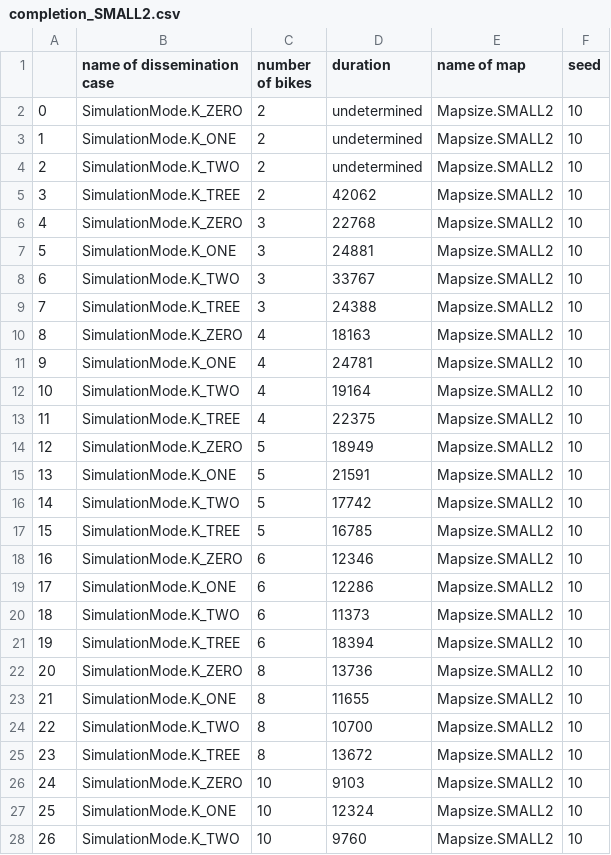
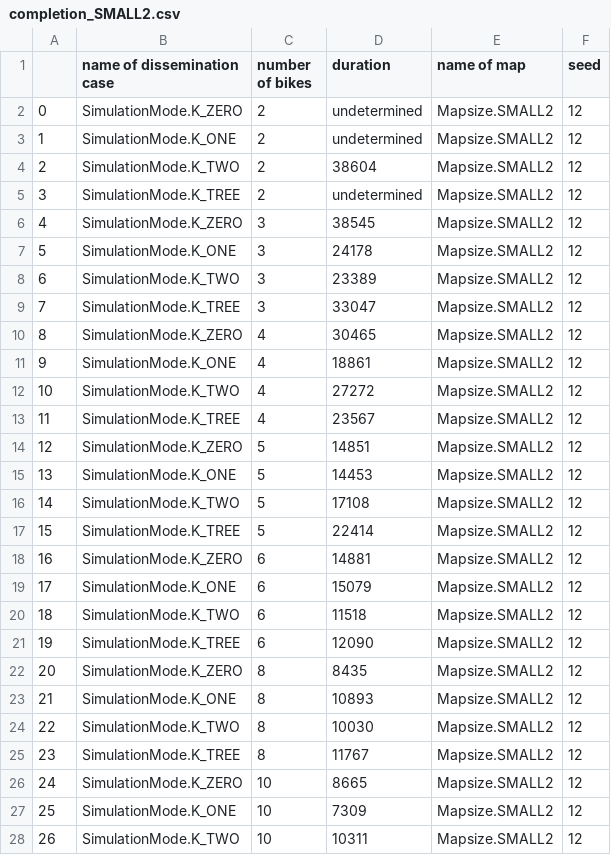
Before and after one commit to evanfranciszok/SpyingOnCyclists, a CSV file: dataLog/completion_SMALL2.csv, drawn as a sheet; only a part is shown; the diff covers the shown part only.

Commit message:
add seed12 to small2

```diff
--- a/dataLog/completion_SMALL2.csv
+++ b/dataLog/completion_SMALL2.csv
@@ -1,28 +1,28 @@
 ,name of dissemination case,number of bikes,duration,name of map,seed
-0,SimulationMode.K_ZERO,2,undetermined,Mapsize.SMALL2,10
-1,SimulationMode.K_ONE,2,undetermined,Mapsize.SMALL2,10
-2,SimulationMode.K_TWO,2,undetermined,Mapsize.SMALL2,10
-3,SimulationMode.K_TREE,2,42062,Mapsize.SMALL2,10
-4,SimulationMode.K_ZERO,3,22768,Mapsize.SMALL2,10
-5,SimulationMode.K_ONE,3,24881,Mapsize.SMALL2,10
-6,SimulationMode.K_TWO,3,33767,Mapsize.SMALL2,10
-7,SimulationMode.K_TREE,3,24388,Mapsize.SMALL2,10
-8,SimulationMode.K_ZERO,4,18163,Mapsize.SMALL2,10
-9,SimulationMode.K_ONE,4,24781,Mapsize.SMALL2,10
-10,SimulationMode.K_TWO,4,19164,Mapsize.SMALL2,10
-11,SimulationMode.K_TREE,4,22375,Mapsize.SMALL2,10
-12,SimulationMode.K_ZERO,5,18949,Mapsize.SMALL2,10
-13,SimulationMode.K_ONE,5,21591,Mapsize.SMALL2,10
-14,SimulationMode.K_TWO,5,17742,Mapsize.SMALL2,10
-15,SimulationMode.K_TREE,5,16785,Mapsize.SMALL2,10
-16,SimulationMode.K_ZERO,6,12346,Mapsize.SMALL2,10
-17,SimulationMode.K_ONE,6,12286,Mapsize.SMALL2,10
-18,SimulationMode.K_TWO,6,11373,Mapsize.SMALL2,10
-19,SimulationMode.K_TREE,6,18394,Mapsize.SMALL2,10
-20,SimulationMode.K_ZERO,8,13736,Mapsize.SMALL2,10
-21,SimulationMode.K_ONE,8,11655,Mapsize.SMALL2,10
-22,SimulationMode.K_TWO,8,10700,Mapsize.SMALL2,10
-23,SimulationMode.K_TREE,8,13672,Mapsize.SMALL2,10
-24,SimulationMode.K_ZERO,10,9103,Mapsize.SMALL2,10
-25,SimulationMode.K_ONE,10,12324,Mapsize.SMALL2,10
-26,SimulationMode.K_TWO,10,9760,Mapsize.SMALL2,10
+0,SimulationMode.K_ZERO,2,undetermined,Mapsize.SMALL2,12
+1,SimulationMode.K_ONE,2,undetermined,Mapsize.SMALL2,12
+2,SimulationMode.K_TWO,2,38604,Mapsize.SMALL2,12
+3,SimulationMode.K_TREE,2,undetermined,Mapsize.SMALL2,12
+4,SimulationMode.K_ZERO,3,38545,Mapsize.SMALL2,12
+5,SimulationMode.K_ONE,3,24178,Mapsize.SMALL2,12
+6,SimulationMode.K_TWO,3,23389,Mapsize.SMALL2,12
+7,SimulationMode.K_TREE,3,33047,Mapsize.SMALL2,12
+8,SimulationMode.K_ZERO,4,30465,Mapsize.SMALL2,12
+9,SimulationMode.K_ONE,4,18861,Mapsize.SMALL2,12
+10,SimulationMode.K_TWO,4,27272,Mapsize.SMALL2,12
+11,SimulationMode.K_TREE,4,23567,Mapsize.SMALL2,12
+12,SimulationMode.K_ZERO,5,14851,Mapsize.SMALL2,12
+13,SimulationMode.K_ONE,5,14453,Mapsize.SMALL2,12
+14,SimulationMode.K_TWO,5,17108,Mapsize.SMALL2,12
+15,SimulationMode.K_TREE,5,22414,Mapsize.SMALL2,12
+16,SimulationMode.K_ZERO,6,14881,Mapsize.SMALL2,12
+17,SimulationMode.K_ONE,6,15079,Mapsize.SMALL2,12
+18,SimulationMode.K_TWO,6,11518,Mapsize.SMALL2,12
+19,SimulationMode.K_TREE,6,12090,Mapsize.SMALL2,12
+20,SimulationMode.K_ZERO,8,8435,Mapsize.SMALL2,12
+21,SimulationMode.K_ONE,8,10893,Mapsize.SMALL2,12
+22,SimulationMode.K_TWO,8,10030,Mapsize.SMALL2,12
+23,SimulationMode.K_TREE,8,11767,Mapsize.SMALL2,12
+24,SimulationMode.K_ZERO,10,8665,Mapsize.SMALL2,12
+25,SimulationMode.K_ONE,10,7309,Mapsize.SMALL2,12
+26,SimulationMode.K_TWO,10,10311,Mapsize.SMALL2,12
```
Also changed, not shown: 20 removed rows and 28 edited cells elsewhere in this file, 1 other file.
